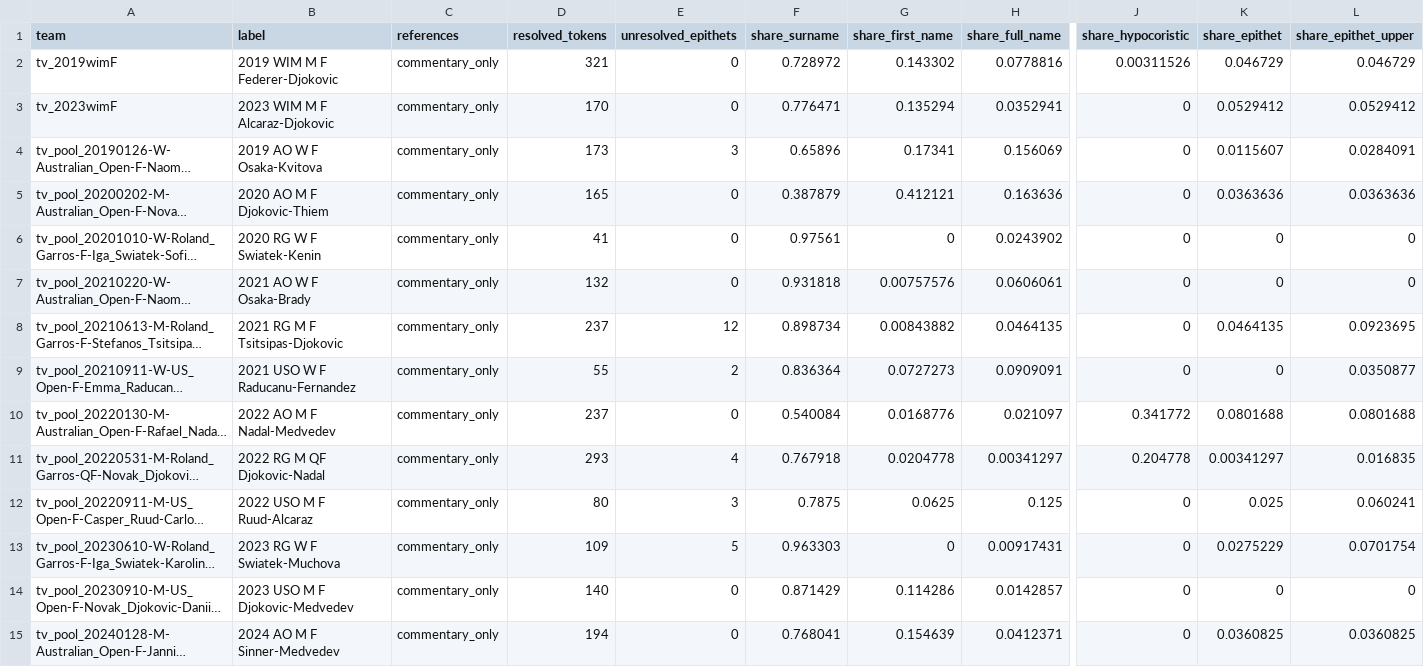
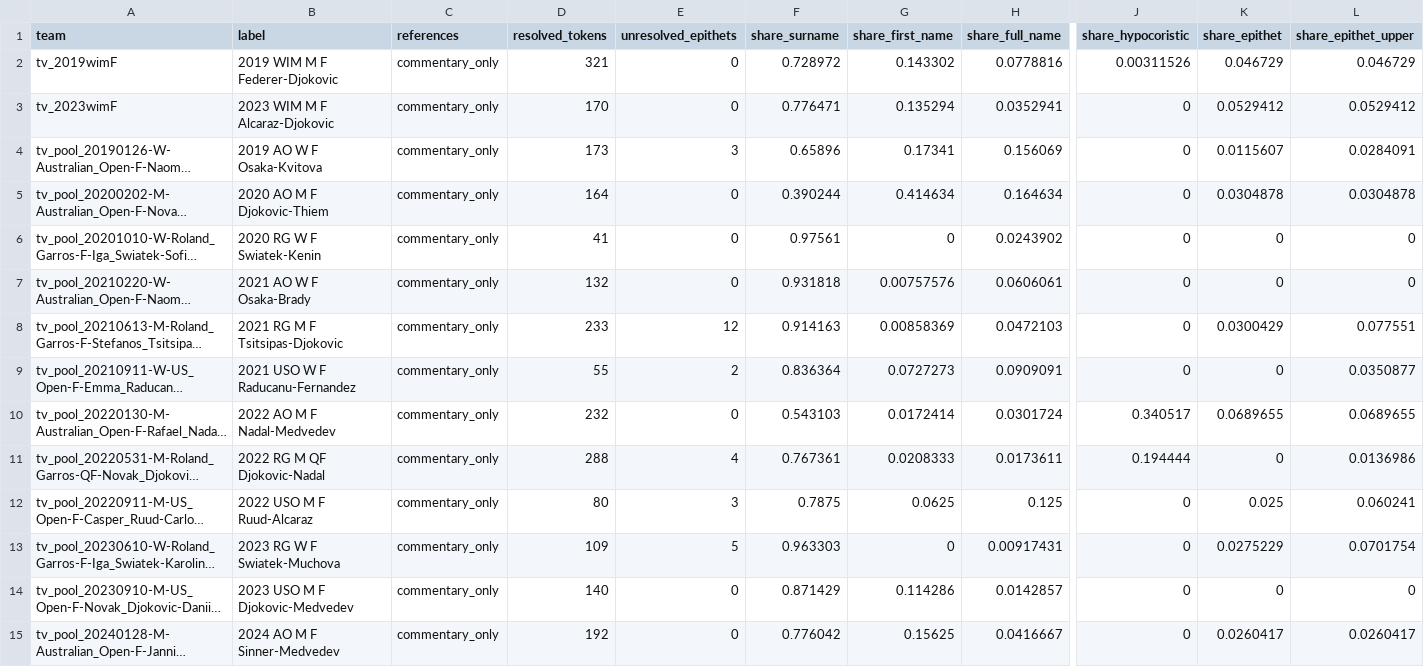
Before and after one commit to mme-scm/parry-wimbledon, a CSV file: analysis/parry/results/refexpr_category_shares.csv, drawn as a sheet; only a part is shown, gaps mark what is left out; long unchanged cells end in …; the diff covers the shown part only; the diff names each change by its address in the sheet, - before the commit and + after, or states it on an @@ line.

```diff
--- a/analysis/parry/results/refexpr_category_shares.csv
+++ b/analysis/parry/results/refexpr_category_shares.csv
-D5 (resolved_tokens): 165
+D5 (resolved_tokens): 164
-F5 (share_surname): 0.387879
+F5 (share_surname): 0.390244
-G5 (share_first_name): 0.412121
+G5 (share_first_name): 0.414634
-H5 (share_full_name): 0.163636
+H5 (share_full_name): 0.164634
-K5 (share_epithet): 0.0363636
+K5 (share_epithet): 0.0304878
-L5 (share_epithet_upper): 0.0363636
+L5 (share_epithet_upper): 0.0304878
-D8 (resolved_tokens): 237
+D8 (resolved_tokens): 233
-F8 (share_surname): 0.898734
+F8 (share_surname): 0.914163
-G8 (share_first_name): 0.00843882
+G8 (share_first_name): 0.00858369
-H8 (share_full_name): 0.0464135
+H8 (share_full_name): 0.0472103
-K8 (share_epithet): 0.0464135
+K8 (share_epithet): 0.0300429
-L8 (share_epithet_upper): 0.0923695
+L8 (share_epithet_upper): 0.077551
-D10 (resolved_tokens): 237
+D10 (resolved_tokens): 232
-F10 (share_surname): 0.540084
+F10 (share_surname): 0.543103
-G10 (share_first_name): 0.0168776
+G10 (share_first_name): 0.0172414
-H10 (share_full_name): 0.021097
+H10 (share_full_name): 0.0301724
-J10 (share_hypocoristic): 0.341772
+J10 (share_hypocoristic): 0.340517
-K10 (share_epithet): 0.0801688
+K10 (share_epithet): 0.0689655
-L10 (share_epithet_upper): 0.0801688
+L10 (share_epithet_upper): 0.0689655
-D11 (resolved_tokens): 293
+D11 (resolved_tokens): 288
-F11 (share_surname): 0.767918
+F11 (share_surname): 0.767361
-G11 (share_first_name): 0.0204778
+G11 (share_first_name): 0.0208333
-H11 (share_full_name): 0.00341297
+H11 (share_full_name): 0.0173611
-J11 (share_hypocoristic): 0.204778
+J11 (share_hypocoristic): 0.194444
-K11 (share_epithet): 0.00341297
+K11 (share_epithet): 0
-L11 (share_epithet_upper): 0.016835
+L11 (share_epithet_upper): 0.0136986
-D15 (resolved_tokens): 194
+D15 (resolved_tokens): 192
-F15 (share_surname): 0.768041
+F15 (share_surname): 0.776042
-G15 (share_first_name): 0.154639
+G15 (share_first_name): 0.15625
-H15 (share_full_name): 0.0412371
+H15 (share_full_name): 0.0416667
-K15 (share_epithet): 0.0360825
+K15 (share_epithet): 0.0260417
-L15 (share_epithet_upper): 0.0360825
+L15 (share_epithet_upper): 0.0260417
```
Also changed, not shown: 95 edited cells elsewhere in this file, analysis/parry/results/parryan_pattern.csv, analysis/parry/results/refexpr_economy.csv, 53 other files.
